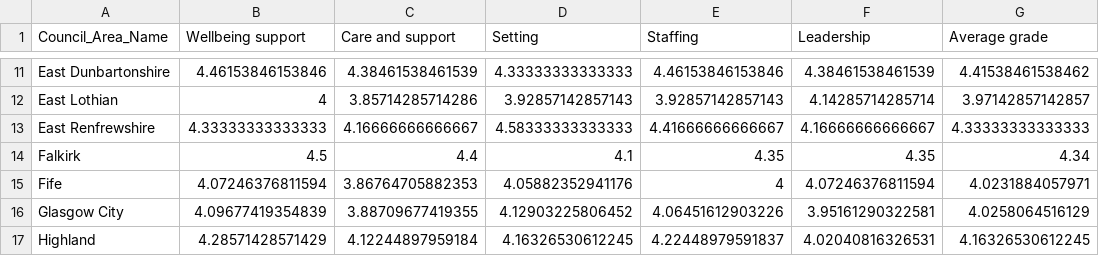
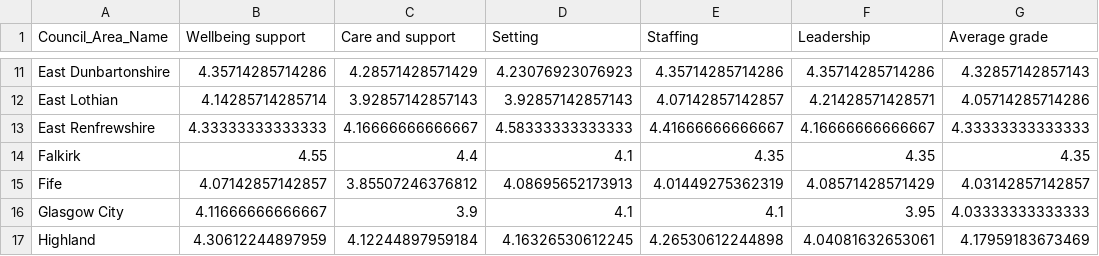
Before and after one commit to DCTdatateam/CI, a CSV file: data/report/care_home_averages.csv, drawn as a sheet; only a part is shown, gaps mark what is left out; the diff covers the shown part only.

```diff
--- a/data/report/care_home_averages.csv
+++ b/data/report/care_home_averages.csv
@@ -11,7 +11,7 @@
-"East Dunbartonshire",4.46153846153846,4.38461538461539,4.33333333333333,4.46153846153846,4.38461538461539,4.41538461538462
-"East Lothian",4,3.85714285714286,3.92857142857143,3.92857142857143,4.14285714285714,3.97142857142857
+"East Dunbartonshire",4.35714285714286,4.28571428571429,4.23076923076923,4.35714285714286,4.35714285714286,4.32857142857143
+"East Lothian",4.14285714285714,3.92857142857143,3.92857142857143,4.07142857142857,4.21428571428571,4.05714285714286
 "East Renfrewshire",4.33333333333333,4.16666666666667,4.58333333333333,4.41666666666667,4.16666666666667,4.33333333333333
-"Falkirk",4.5,4.4,4.1,4.35,4.35,4.34
-"Fife",4.07246376811594,3.86764705882353,4.05882352941176,4,4.07246376811594,4.0231884057971
-"Glasgow City",4.09677419354839,3.88709677419355,4.12903225806452,4.06451612903226,3.95161290322581,4.0258064516129
-"Highland",4.28571428571429,4.12244897959184,4.16326530612245,4.22448979591837,4.02040816326531,4.16326530612245
+"Falkirk",4.55,4.4,4.1,4.35,4.35,4.35
+"Fife",4.07142857142857,3.85507246376812,4.08695652173913,4.01449275362319,4.08571428571429,4.03142857142857
+"Glasgow City",4.11666666666667,3.9,4.1,4.1,3.95,4.03333333333333
+"Highland",4.30612244897959,4.12244897959184,4.16326530612245,4.26530612244898,4.04081632653061,4.17959183673469
```
Also changed, not shown: 61 edited cells elsewhere in this file, data/report/dundee_nursery.csv, data/report/dunfermline_care_homes.csv, 12 other files.
